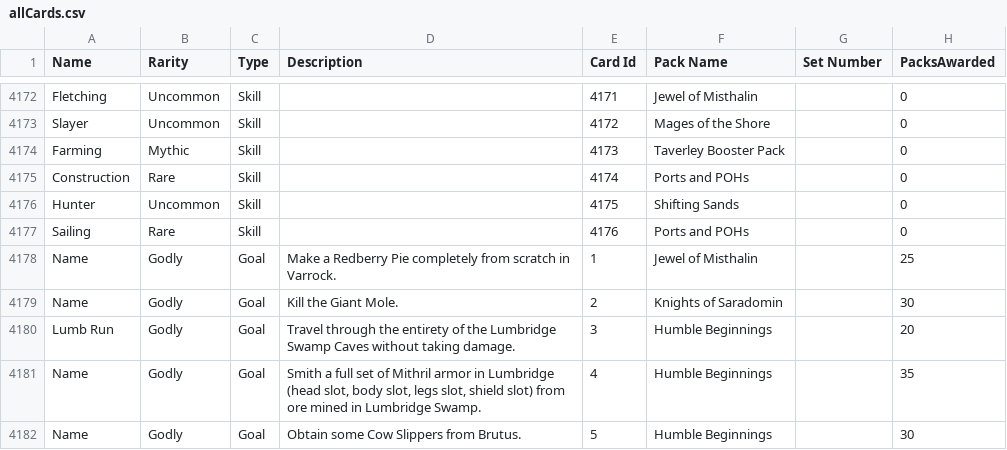
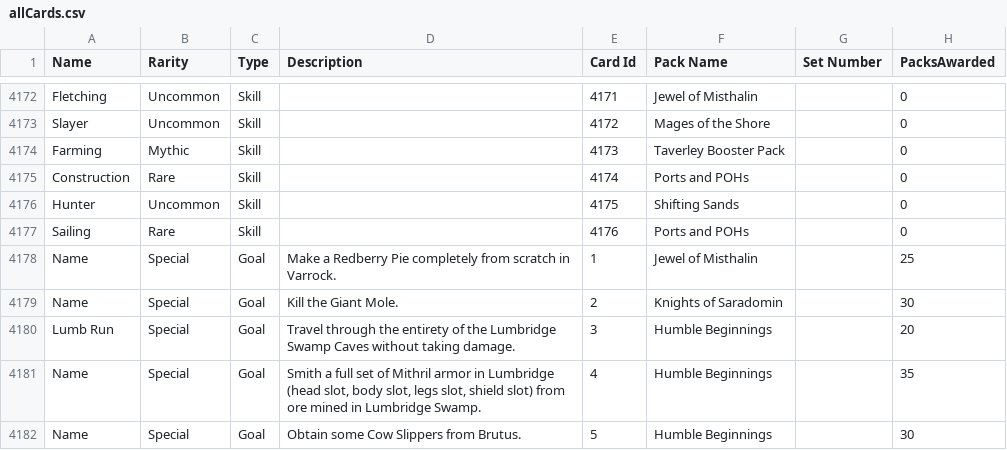
Before and after one commit to EnderWater/RogueScape, a CSV file: plugins/roguescape/allCards.csv, drawn as a sheet; only a part is shown, gaps mark what is left out.

Commit message:
Rename Godly to Special rarity in allCards.csv

```diff
--- a/plugins/roguescape/allCards.csv
+++ b/plugins/roguescape/allCards.csv
@@ -4188,6 +4188,6 @@ Hunter,Uncommon,Skill,,4175,Shifting Sands,,0
 Sailing,Rare,Skill,,4176,Ports and POHs,,0
-Name,Godly,Goal,Make a Redberry Pie completely from scratch in Varrock.,1,Jewel of Misthalin,,25
-Name,Godly,Goal,Kill the Giant Mole.,2,Knights of Saradomin,,30
-Lumb Run,Godly,Goal,Travel through the entirety of the Lumbridge Swamp Caves without taking damage.,3,Humble Beginnings,,20
-Name,Godly,Goal,"Smith a full set of Mithril armor in Lumbridge (head slot, body slot, legs slot, shield slot) from ore mined in Lumbridge Swamp.",4,Humble Beginnings,,35
-Name,Godly,Goal,Obtain some Cow Slippers from Brutus.,5,Humble Beginnings,,30
+Name,Special,Goal,Make a Redberry Pie completely from scratch in Varrock.,1,Jewel of Misthalin,,25
+Name,Special,Goal,Kill the Giant Mole.,2,Knights of Saradomin,,30
+Lumb Run,Special,Goal,Travel through the entirety of the Lumbridge Swamp Caves without taking damage.,3,Humble Beginnings,,20
+Name,Special,Goal,"Smith a full set of Mithril armor in Lumbridge (head slot, body slot, legs slot, shield slot) from ore mined in Lumbridge Swamp.",4,Humble Beginnings,,35
+Name,Special,Goal,Obtain some Cow Slippers from Brutus.,5,Humble Beginnings,,30
```
